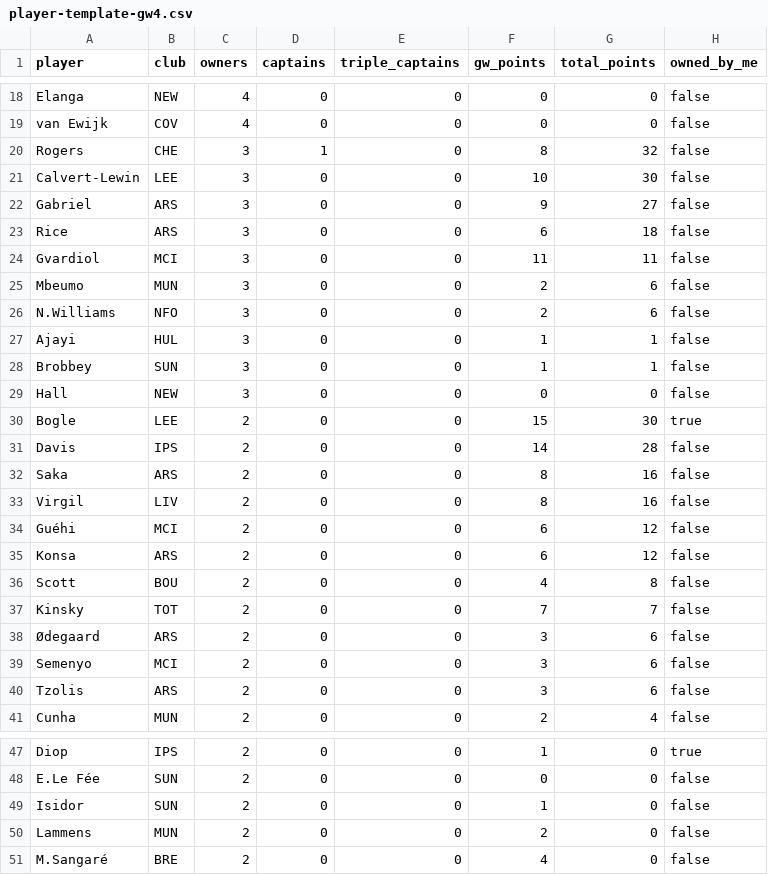
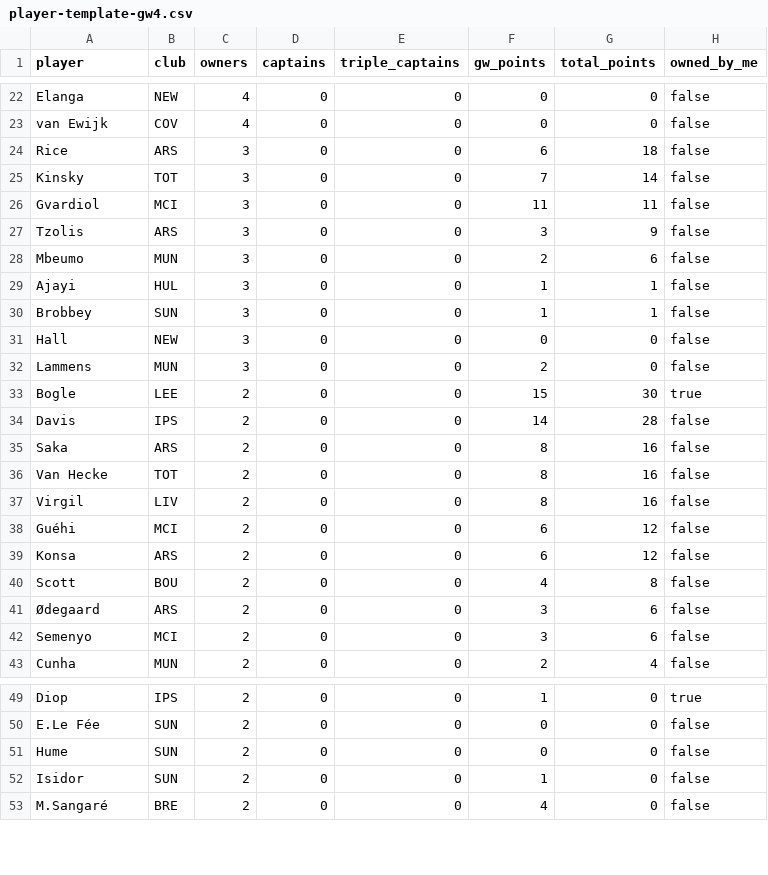
Before and after one commit to kanitnany-cloud/GPTxMe, a CSV file: mini-league/player-template-gw4.csv, drawn as a sheet; only a part is shown, gaps mark what is left out; removed rows and columns are numbered as before the commit, all else as after; the diff covers the shown part only; the diff names each change by its address in the sheet, - before the commit and + after, or states it on an @@ line.

```diff
--- a/mini-league/player-template-gw4.csv
+++ b/mini-league/player-template-gw4.csv
-row 20: Rogers | CHE | 3 | 1 | 0 | 8 | 32 | false
-row 21: Calvert-Lewin | LEE | 3 | 0 | 0 | 10 | 30 | false
-row 22: Gabriel | ARS | 3 | 0 | 0 | 9 | 27 | false
+row 25: Kinsky | TOT | 3 | 0 | 0 | 7 | 14 | false
+row 27: Tzolis | ARS | 3 | 0 | 0 | 3 | 9 | false
-row 26: N.Williams | NFO | 3 | 0 | 0 | 2 | 6 | false
+row 32: Lammens | MUN | 3 | 0 | 0 | 2 | 0 | false
+row 36: Van Hecke | TOT | 2 | 0 | 0 | 8 | 16 | false
-row 37: Kinsky | TOT | 2 | 0 | 0 | 7 | 7 | false
-row 40: Tzolis | ARS | 2 | 0 | 0 | 3 | 6 | false
+row 51: Hume | SUN | 2 | 0 | 0 | 0 | 0 | false
-row 50: Lammens | MUN | 2 | 0 | 0 | 2 | 0 | false
```
Also changed, not shown: 7 added rows, 3 removed rows and 7 edited cells elsewhere in this file, mini-league/team-summary-gw4.csv, 3 other files.
